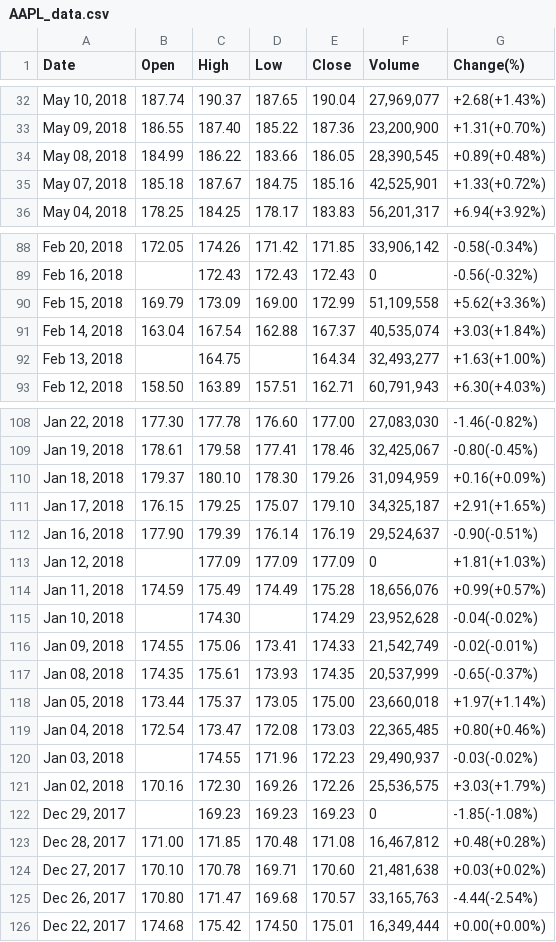
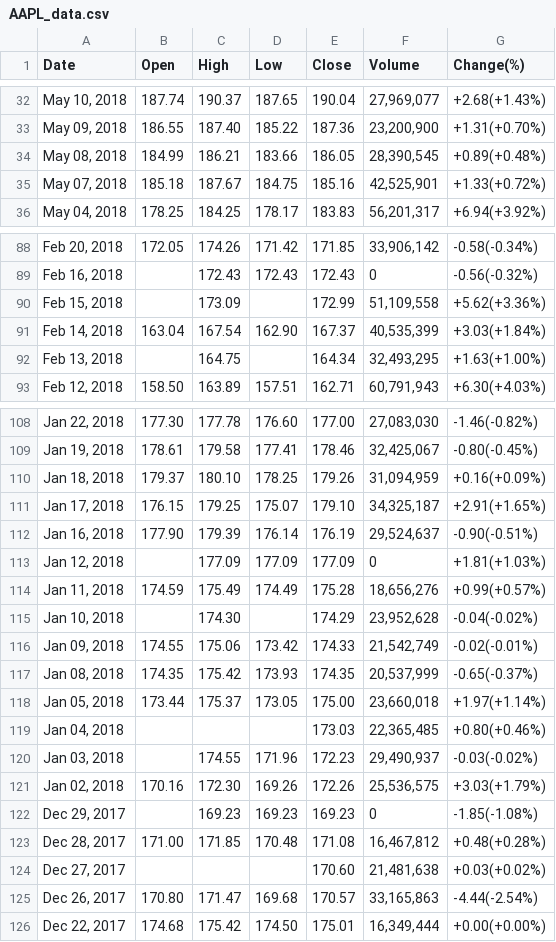
Before and after one commit to abhie-lp/FINANCE_PROJECT, a CSV file: AAPL_data.csv, drawn as a sheet; only a part is shown, gaps mark what is left out; the diff covers the shown part only.

```diff
--- a/AAPL_data.csv
+++ b/AAPL_data.csv
@@ -33,3 +33,3 @@ Date,Open,High,Low,Close,Volume,Change(%)
 "May 09, 2018",186.55,187.40,185.22,187.36,"23,200,900",+1.31(+0.70%)
-"May 08, 2018",184.99,186.22,183.66,186.05,"28,390,545",+0.89(+0.48%)
+"May 08, 2018",184.99,186.21,183.66,186.05,"28,390,545",+0.89(+0.48%)
 "May 07, 2018",185.18,187.67,184.75,185.16,"42,525,901",+1.33(+0.72%)
@@ -89,5 +89,5 @@ Date,Open,High,Low,Close,Volume,Change(%)
 "Feb 16, 2018",,172.43,172.43,172.43,0,-0.56(-0.32%)
-"Feb 15, 2018",169.79,173.09,169.00,172.99,"51,109,558",+5.62(+3.36%)
-"Feb 14, 2018",163.04,167.54,162.88,167.37,"40,535,074",+3.03(+1.84%)
-"Feb 13, 2018",,164.75,,164.34,"32,493,277",+1.63(+1.00%)
+"Feb 15, 2018",,173.09,,172.99,"51,109,558",+5.62(+3.36%)
+"Feb 14, 2018",163.04,167.54,162.90,167.37,"40,535,399",+3.03(+1.84%)
+"Feb 13, 2018",,164.75,,164.34,"32,493,295",+1.63(+1.00%)
 "Feb 12, 2018",158.50,163.89,157.51,162.71,"60,791,943",+6.30(+4.03%)
@@ -109,3 +109,3 @@ Date,Open,High,Low,Close,Volume,Change(%)
 "Jan 19, 2018",178.61,179.58,177.41,178.46,"32,425,067",-0.80(-0.45%)
-"Jan 18, 2018",179.37,180.10,178.30,179.26,"31,094,959",+0.16(+0.09%)
+"Jan 18, 2018",179.37,180.10,178.25,179.26,"31,094,959",+0.16(+0.09%)
 "Jan 17, 2018",176.15,179.25,175.07,179.10,"34,325,187",+2.91(+1.65%)
@@ -113,8 +113,8 @@ Date,Open,High,Low,Close,Volume,Change(%)
 "Jan 12, 2018",,177.09,177.09,177.09,0,+1.81(+1.03%)
-"Jan 11, 2018",174.59,175.49,174.49,175.28,"18,656,076",+0.99(+0.57%)
+"Jan 11, 2018",174.59,175.49,174.49,175.28,"18,656,276",+0.99(+0.57%)
 "Jan 10, 2018",,174.30,,174.29,"23,952,628",-0.04(-0.02%)
-"Jan 09, 2018",174.55,175.06,173.41,174.33,"21,542,749",-0.02(-0.01%)
-"Jan 08, 2018",174.35,175.61,173.93,174.35,"20,537,999",-0.65(-0.37%)
+"Jan 09, 2018",174.55,175.06,173.42,174.33,"21,542,749",-0.02(-0.01%)
+"Jan 08, 2018",174.35,175.42,173.93,174.35,"20,537,999",-0.65(-0.37%)
 "Jan 05, 2018",173.44,175.37,173.05,175.00,"23,660,018",+1.97(+1.14%)
-"Jan 04, 2018",172.54,173.47,172.08,173.03,"22,365,485",+0.80(+0.46%)
+"Jan 04, 2018",,,,173.03,"22,365,485",+0.80(+0.46%)
 "Jan 03, 2018",,174.55,171.96,172.23,"29,490,937",-0.03(-0.02%)
@@ -123,4 +123,4 @@ Date,Open,High,Low,Close,Volume,Change(%)
 "Dec 28, 2017",171.00,171.85,170.48,171.08,"16,467,812",+0.48(+0.28%)
-"Dec 27, 2017",170.10,170.78,169.71,170.60,"21,481,638",+0.03(+0.02%)
-"Dec 26, 2017",170.80,171.47,169.68,170.57,"33,165,763",-4.44(-2.54%)
+"Dec 27, 2017",,,,170.60,"21,481,638",+0.03(+0.02%)
+"Dec 26, 2017",170.80,171.47,169.68,170.57,"33,165,863",-4.44(-2.54%)
 "Dec 22, 2017",174.68,175.42,174.50,175.01,"16,349,444",+0.00(+0.00%)
```
Also changed, not shown: 51 edited cells elsewhere in this file.
